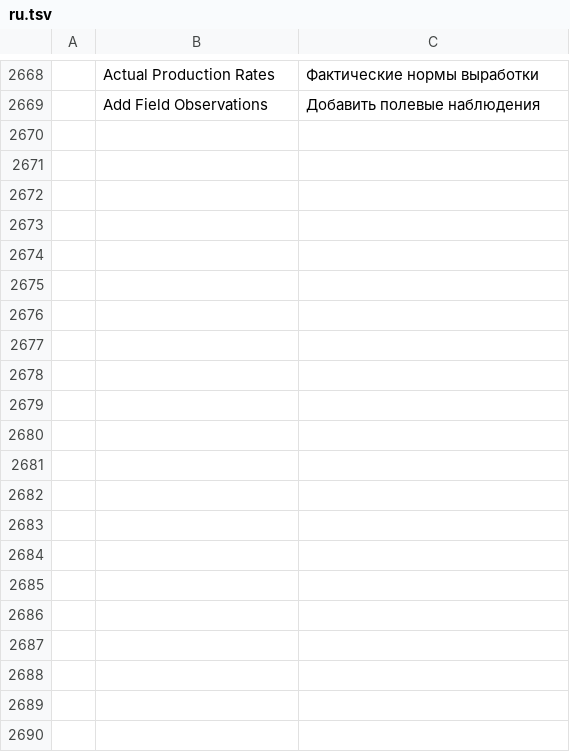
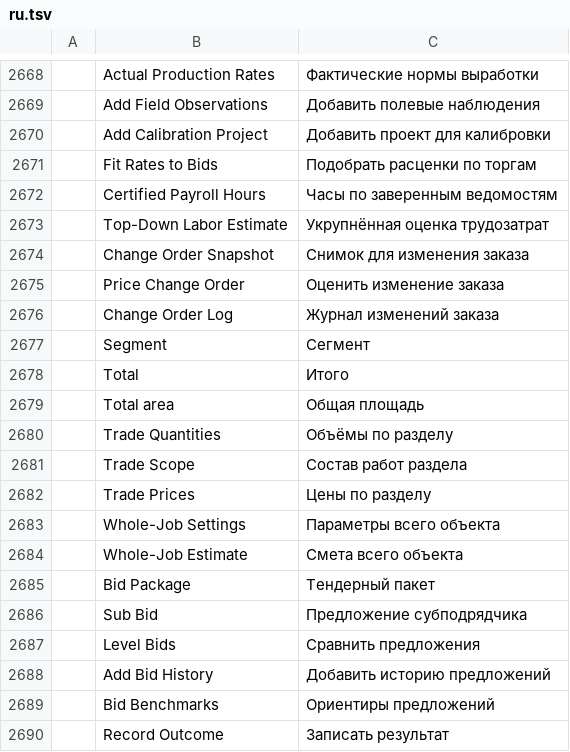
Before and after one commit to AICodeForgedev/cadaddy, a TSV file: crates/ui-egui/src/i18n/ru.tsv, drawn as a sheet; only a part is shown, gaps mark what is left out.

Commit message:
merge-batch: i18n rows from copricing, wholejob, calibrate and livemeasure (missing keys only)

```diff
--- a/crates/ui-egui/src/i18n/ru.tsv
+++ b/crates/ui-egui/src/i18n/ru.tsv
@@ -2669 +2669,22 @@
 	Add Field Observations	Добавить полевые наблюдения
+	Add Calibration Project	Добавить проект для калибровки
+	Fit Rates to Bids	Подобрать расценки по торгам
+	Certified Payroll Hours	Часы по заверенным ведомостям
+	Top-Down Labor Estimate	Укрупнённая оценка трудозатрат
+	Change Order Snapshot	Снимок для изменения заказа
+	Price Change Order	Оценить изменение заказа
+	Change Order Log	Журнал изменений заказа
+	Segment	Сегмент
+	Total	Итого
+	Total area	Общая площадь
+	Trade Quantities	Объёмы по разделу
+	Trade Scope	Состав работ раздела
+	Trade Prices	Цены по разделу
+	Whole-Job Settings	Параметры всего объекта
+	Whole-Job Estimate	Смета всего объекта
+	Bid Package	Тендерный пакет
+	Sub Bid	Предложение субподрядчика
+	Level Bids	Сравнить предложения
+	Add Bid History	Добавить историю предложений
+	Bid Benchmarks	Ориентиры предложений
+	Record Outcome	Записать результат
```
Also changed, not shown: crates/ui-egui/src/i18n/ar.tsv, crates/ui-egui/src/i18n/es.tsv, 10 other files.
